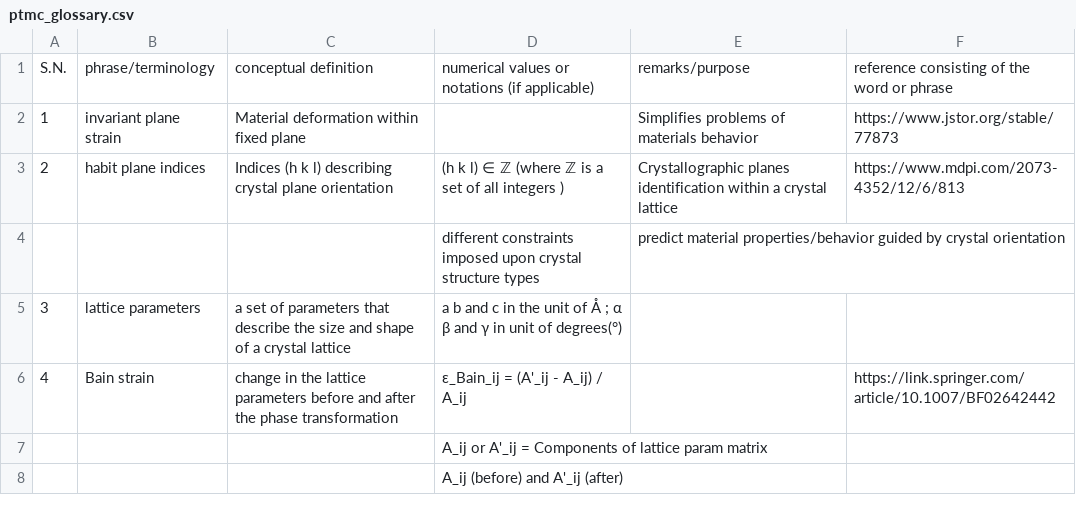
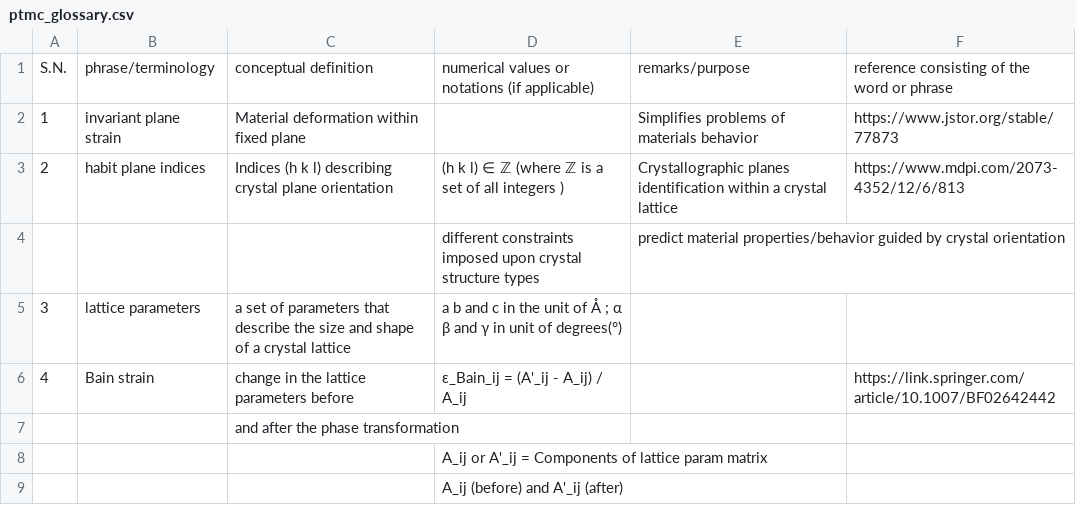
Before and after one commit to anilkunwar/martensitic_alloys, a CSV file: ptmc_glossary.csv, drawn as a sheet.

Commit message:
Update ptmc_glossary.csv

```diff
--- a/ptmc_glossary.csv
+++ b/ptmc_glossary.csv
@@ -5,3 +5,4 @@ S.N., phrase/terminology, conceptual definition , numerical values or notations
 3, lattice parameters,a set of parameters that describe the size and shape of a crystal lattice , a b and c in the unit of Å ; α β and  γ in unit of degrees(°), ,
-4, Bain strain, change in the lattice parameters  before and after the phase transformation, ε_Bain_ij = (A'_ij - A_ij) / A_ij , ,https://link.springer.com/article/10.1007/BF02642442
+4, Bain strain, change in the lattice parameters  before , ε_Bain_ij = (A'_ij - A_ij) / A_ij , ,https://link.springer.com/article/10.1007/BF02642442
+,,and after the phase transformation,,,
 , , , A_ij or A'_ij = Components of lattice param matrix, ,
```
